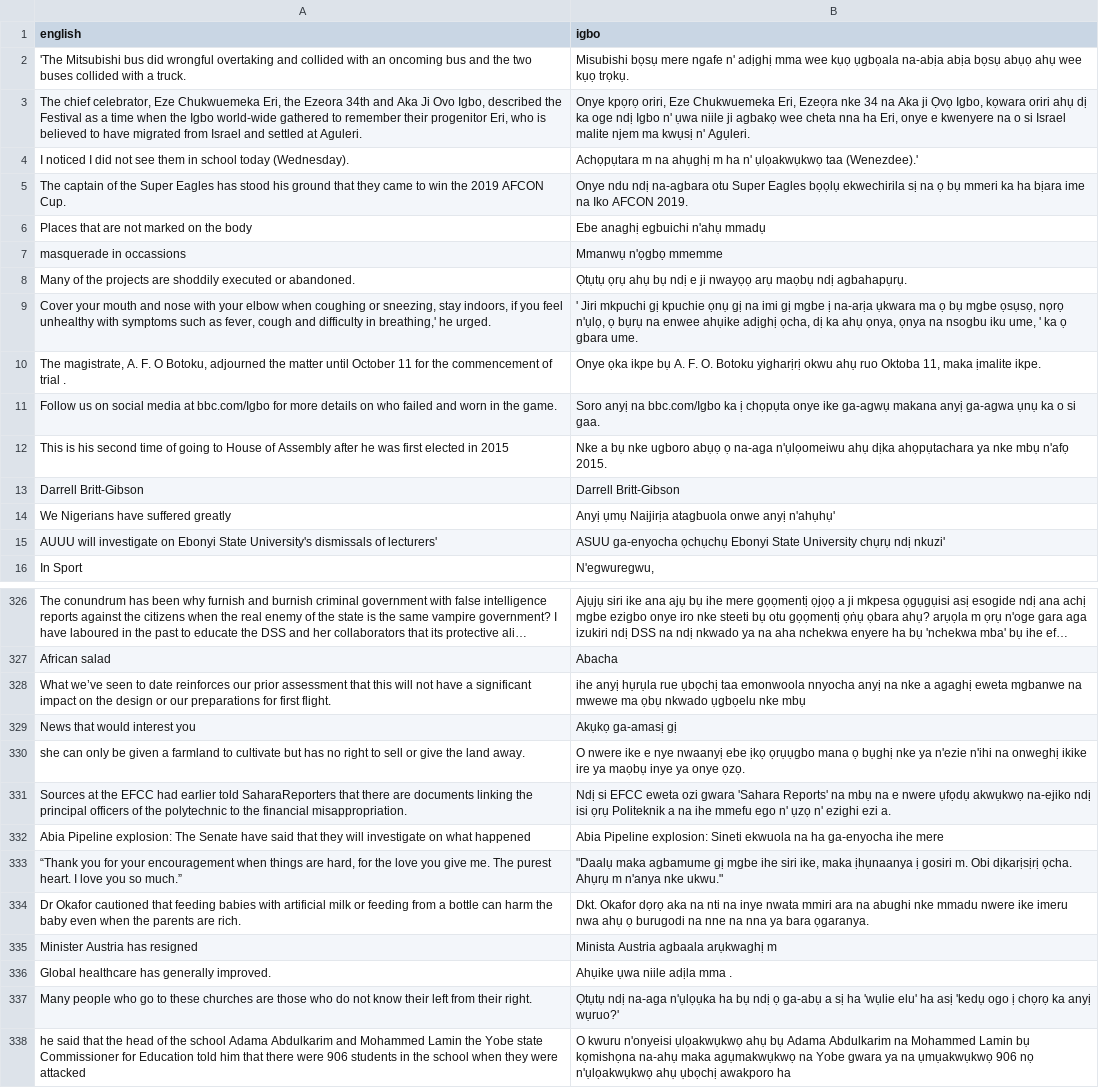
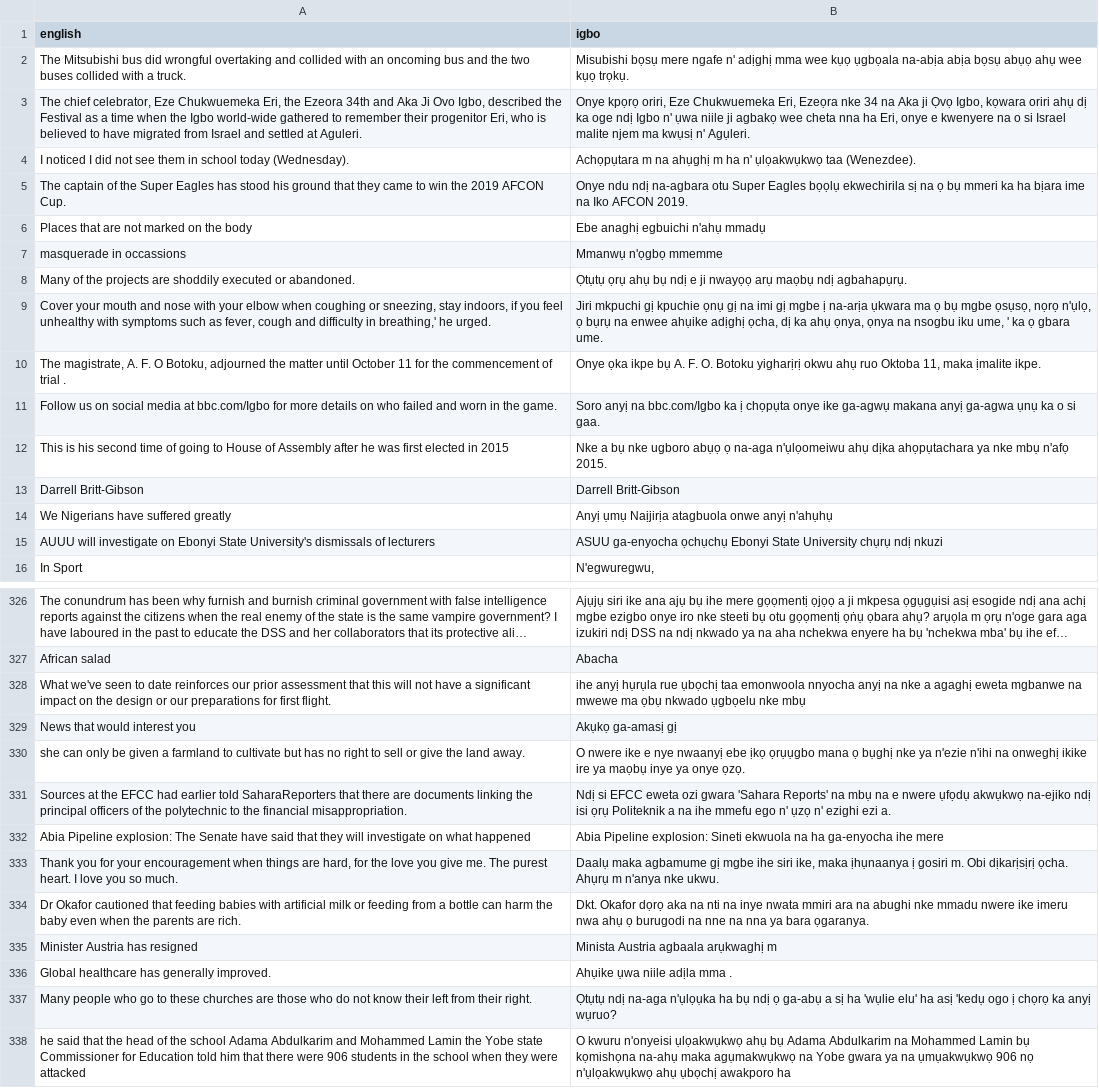
Before and after one commit to Bigdreams415/LangGpt, a CSV file: Dataset/processed/val.csv, drawn as a sheet; only a part is shown, gaps mark what is left out; long unchanged cells end in …; the diff covers the shown part only.

```diff
--- a/Dataset/processed/val.csv
+++ b/Dataset/processed/val.csv
@@ -1,5 +1,5 @@
 english,igbo
-'The Mitsubishi bus did wrongful overtaking and collided with an oncoming bus and the two buses collided with a truck.,Misubishi bọsụ mere ngafe n' adịghị mma wee kụọ ụgbọala na-abịa abịa bọsụ abụọ ahụ wee kụọ trọkụ.
+The Mitsubishi bus did wrongful overtaking and collided with an oncoming bus and the two buses collided with a truck.,Misubishi bọsụ mere ngafe n' adịghị mma wee kụọ ụgbọala na-abịa abịa bọsụ abụọ ahụ wee kụọ trọkụ.
 "The chief celebrator, Eze Chukwuemeka Eri, the Ezeora 34th and Aka Ji Ovo Igbo, described the Festival as a time when the Igbo world-wide gathered to remember their progenitor Eri, who is believed to have migrated from Israel and settled at Aguleri.","Onye kpọrọ oriri, Eze Chukwuemeka Eri, Ezeọra nke 34 na Aka ji Ọvọ Igbo, kọwara oriri ahụ dị ka oge ndị Igbo n' ụwa niile ji agbakọ wee cheta nna ha Eri, onye e kwenyere na o si Israel malite njem ma kwụsị n' Agụleri."
-I noticed I did not see them in school today (Wednesday).,Achọpụtara m na ahụghị m ha n' ụlọakwụkwọ taa (Wenezdee).'
+I noticed I did not see them in school today (Wednesday).,Achọpụtara m na ahụghị m ha n' ụlọakwụkwọ taa (Wenezdee).
 The captain of the Super Eagles has stood his ground that they came to win the 2019 AFCON Cup.,Onye ndu ndị na-agbara otu Super Eagles bọọlụ ekwechirila sị na ọ bụ mmeri ka ha bịara ime na Iko AFCON 2019.
@@ -8,3 +8,3 @@ masquerade in occassions,Mmanwụ n'ọgbọ mmemme
 Many of the projects are shoddily executed or abandoned.,Ọtụtụ ọrụ ahụ bụ ndị e ji nwayọọ arụ maọbụ ndị agbahapụrụ.
-"Cover your mouth and nose with your elbow when coughing or sneezing, stay indoors, if you feel unhealthy with symptoms such as fever, cough and difficulty in breathing,' he urged.","' Jiri mkpuchi gị kpuchie ọnụ gị na imi gị mgbe ị na-arịa ụkwara ma ọ bụ mgbe ọsụsọ, nọrọ n'ụlọ, ọ bụrụ na enwee ahụike adịghị ọcha, dị ka ahụ ọnya, ọnya na nsogbu iku ume, ' ka ọ gbara ume."
+"Cover your mouth and nose with your elbow when coughing or sneezing, stay indoors, if you feel unhealthy with symptoms such as fever, cough and difficulty in breathing,' he urged."," Jiri mkpuchi gị kpuchie ọnụ gị na imi gị mgbe ị na-arịa ụkwara ma ọ bụ mgbe ọsụsọ, nọrọ n'ụlọ, ọ bụrụ na enwee ahụike adịghị ọcha, dị ka ahụ ọnya, ọnya na nsogbu iku ume, ' ka ọ gbara ume."
 "The magistrate, A. F. O Botoku, adjourned the matter until October 11 for the commencement of trial .","Onye ọka ikpe bụ A. F. O. Botoku yigharịrị okwu ahụ ruo Oktoba 11, maka ịmalite ikpe."
@@ -14,3 +14,3 @@ Darrell Britt-Gibson ,Darrell Britt-Gibson
-We Nigerians have suffered greatly,Anyị ụmụ Naịjirịa atagbuola onwe anyị n'ahụhụ'
-AUUU will investigate on Ebonyi State University's dismissals of lecturers',ASUU ga-enyocha ọchụchụ Ebonyi State University chụrụ ndị nkuzi'
+We Nigerians have suffered greatly,Anyị ụmụ Naịjirịa atagbuola onwe anyị n'ahụhụ
+AUUU will investigate on Ebonyi State University's dismissals of lecturers,ASUU ga-enyocha ọchụchụ Ebonyi State University chụrụ ndị nkuzi
 In Sport,"N'egwuregwu,"
@@ -328,2 +328,2 @@ African salad ,Abacha
-What we’ve seen to date reinforces our prior assessment that this will not have a significant impact on the design or our preparations for first flight.,ihe anyị hụrụla rue ụbọchị taa emonwoola nnyocha anyị na nke a agaghị eweta mgbanwe na mwewe  ma ọbụ nkwado ụgbọelu nke mbụ
+What we've seen to date reinforces our prior assessment that this will not have a significant impact on the design or our preparations for first flight.,ihe anyị hụrụla rue ụbọchị taa emonwoola nnyocha anyị na nke a agaghị eweta mgbanwe na mwewe  ma ọbụ nkwado ụgbọelu nke mbụ
 News that would interest you,Akụkọ ga-amasị gị
@@ -332,3 +332,3 @@ Sources at the EFCC had earlier told SaharaReporters that there are documents li
 Abia Pipeline explosion: The Senate have said that they will investigate on what happened,Abia Pipeline explosion: Sineti ekwuola na ha ga-enyocha ihe mere
-"“Thank you for your encouragement when things are hard, for the love you give me. The purest heart. I love you so much.”","""Daalụ maka agbamume gị mgbe ihe siri ike, maka ịhụnaanya ị gosiri m. Obi dịkarịsịrị ọcha. Ahụrụ m n'anya nke ukwu."""
+"Thank you for your encouragement when things are hard, for the love you give me. The purest heart. I love you so much.","Daalụ maka agbamume gị mgbe ihe siri ike, maka ịhụnaanya ị gosiri m. Obi dịkarịsịrị ọcha. Ahụrụ m n'anya nke ukwu."
 Dr Okafor cautioned that feeding babies with artificial milk or feeding from a bottle can harm the baby even when the parents are rich.,Dkt. Okafor dọrọ aka na nti na inye nwata mmiri ara na abughi nke mmadu nwere ike imeru nwa ahụ ọ burugodi na nne na nna ya bara ọgaranya.
@@ -336,2 +336,2 @@ Minister Austria has resigned,Minista Austria agbaala arụkwaghị m
 Global healthcare has generally improved.,Ahụike ụwa niile adịla mma .
-Many people who go to these churches are those who do not know their left from their right.,Ọtụtụ ndị na-aga n'ụlọụka ha bụ ndị ọ ga-abụ a sị ha 'wụlie elu' ha asị 'kedụ ogo ị chọrọ ka anyị wụruo?'
+Many people who go to these churches are those who do not know their left from their right.,Ọtụtụ ndị na-aga n'ụlọụka ha bụ ndị ọ ga-abụ a sị ha 'wụlie elu' ha asị 'kedụ ogo ị chọrọ ka anyị wụruo?
```
Also changed, not shown: 11 removed rows and 132 edited cells elsewhere in this file, Dataset/processed/test.csv, 14 other files.
